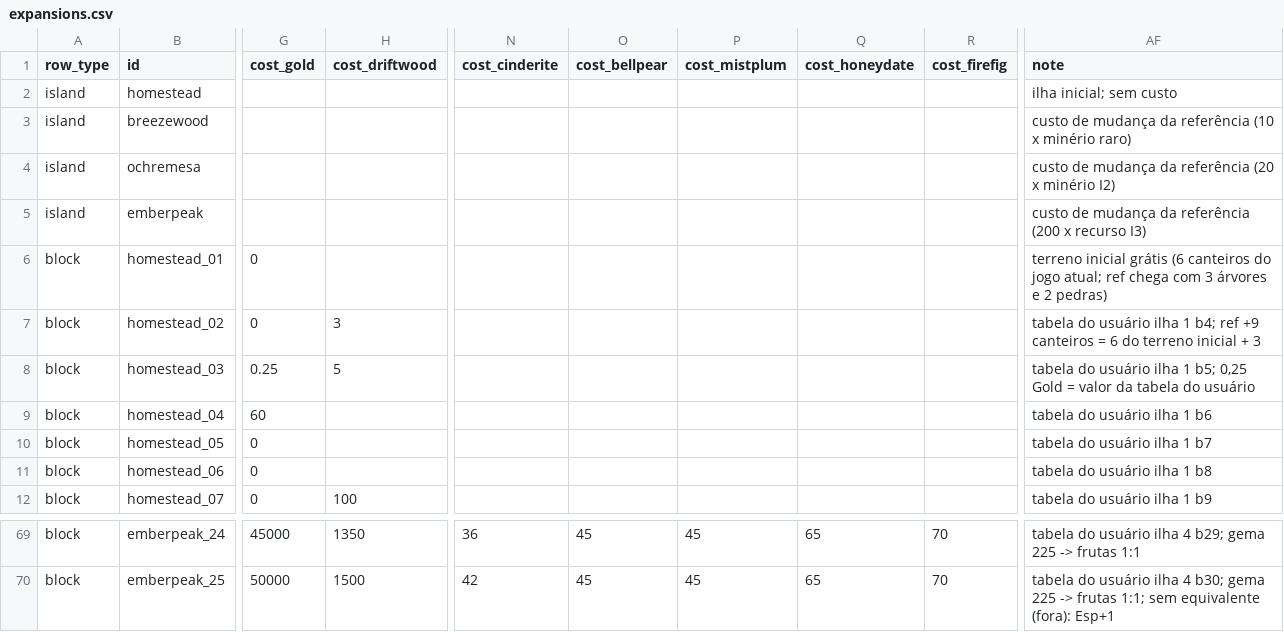
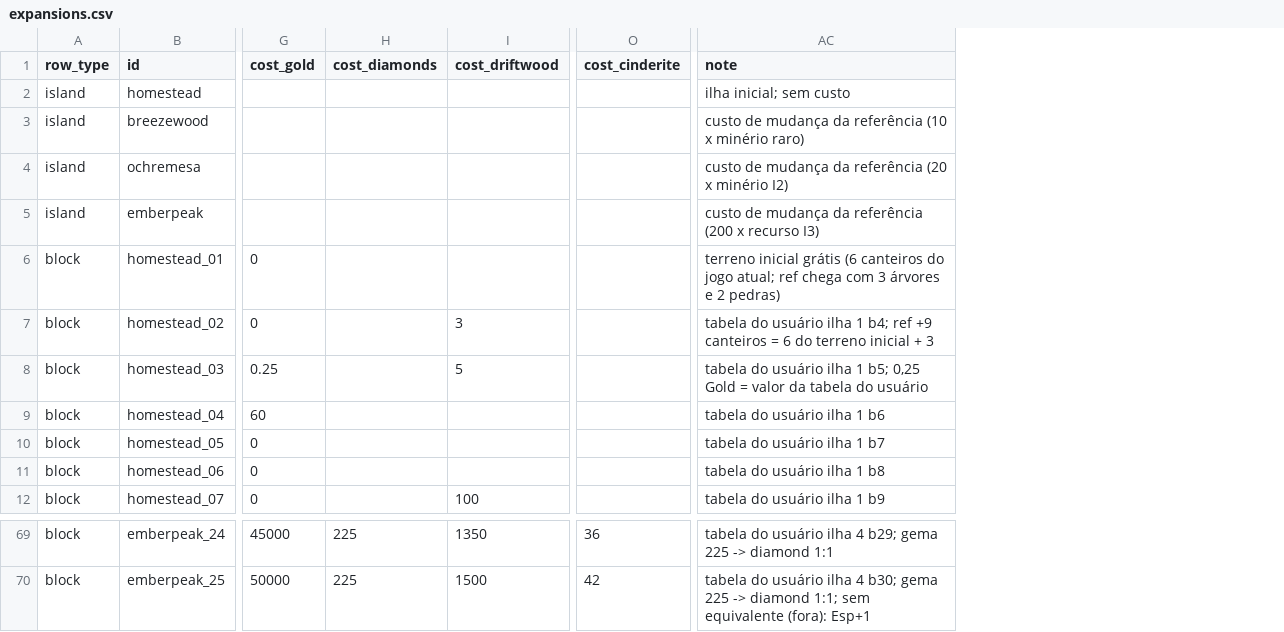
Before and after one commit to vovo301/nft-farm-adventure, a CSV file: economy/expansions.csv, drawn as a sheet; only a part is shown, gaps mark what is left out; removed rows and columns are numbered as before the commit, all else as after; the diff covers the shown part only; the diff names each change by its address in the sheet, - before the commit and + after, or states it on an @@ line.

```diff
--- a/economy/expansions.csv
+++ b/economy/expansions.csv
+column H (cost_diamonds), rows 69-70: 225 | 225
-column O (cost_bellpear), rows 69-70: 45 | 45
-column P (cost_mistplum), rows 69-70: 45 | 45
-column Q (cost_honeydate), rows 69-70: 65 | 65
-column R (cost_firefig), rows 69-70: 70 | 70
-AC69 (note): …225 -> frutas 1:1
+AC69 (note): …225 -> diamond 1:1
-AC70 (note): …225 -> frutas 1:1; sem…
+AC70 (note): …225 -> diamond 1:1; sem…
```
Also changed, not shown: 51 edited cells elsewhere in this file, docs/referencia/equilibrio-tabela-usuario.csv, 15 other files.
